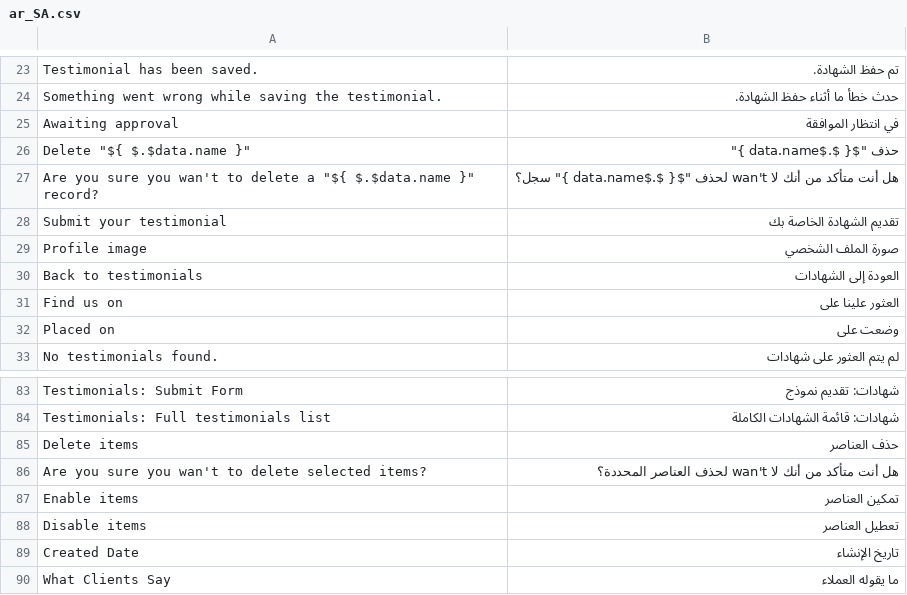
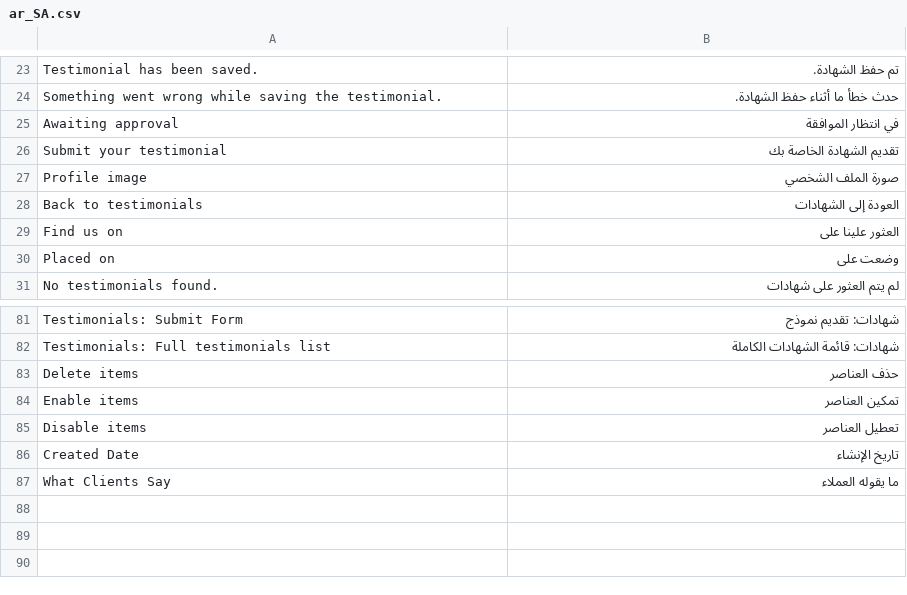
Before and after one commit to swissup/module-testimonials, a CSV file: i18n/ar_SA.csv, drawn as a sheet; only a part is shown, gaps mark what is left out; the diff names each change by its address in the sheet, - before the commit and + after, or states it on an @@ line.

```diff
--- a/i18n/ar_SA.csv
+++ b/i18n/ar_SA.csv
-row 26: Delete "${ $.$data.name }" | حذف "${ $.$data.name }"
-row 27: Are you sure you wan't to delete a "${ $.$data.name }" record? | هل أنت متأكد من أنك لا wan't لحذف "${ $.$data.name }" سجل؟
-row 86: Are you sure you wan't to delete selected items? | هل أنت متأكد من أنك لا wan't لحذف العناصر المحددة؟
```
Also changed, not shown: i18n/de_DE.csv, i18n/es_ES.csv, 15 other files.
